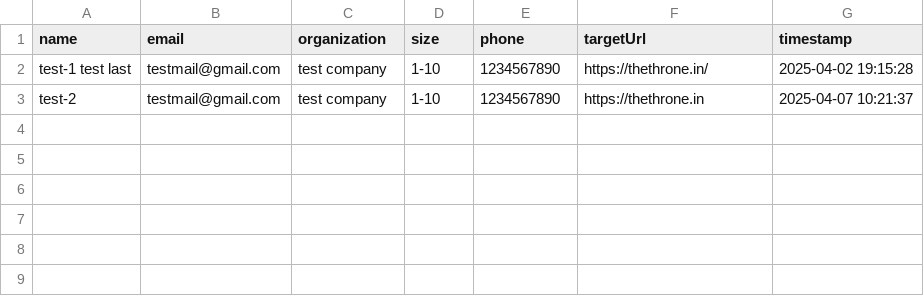
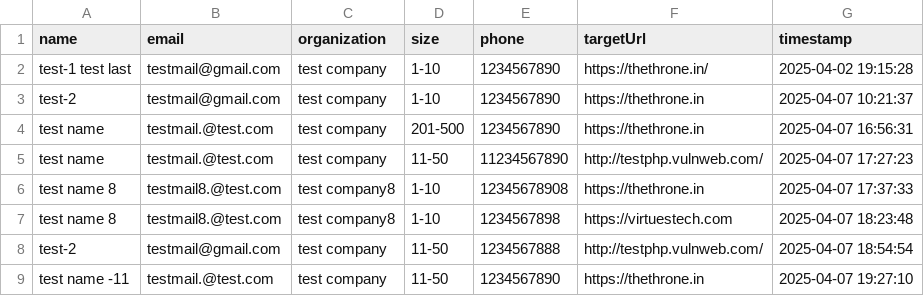
Before and after one commit to NandhaReddy8/vulscan, a CSV file: backend/report_requests.csv, drawn as a sheet; the diff names each change by its address in the sheet, - before the commit and + after, or states it on an @@ line.

```diff
--- a/backend/report_requests.csv
+++ b/backend/report_requests.csv
+row 4: test name | testmail.@test.com | test company | 201-500 | 1234567890 | https://thethrone.in | 2025-04-07 16:56:31
+row 5: test name | testmail.@test.com | test company | 11-50 | 11234567890 | http://testphp.vulnweb.com/ | 2025-04-07 17:27:23
+row 6: test name 8 | testmail8.@test.com | test company8 | 1-10 | 12345678908 | https://thethrone.in | 2025-04-07 17:37:33
+row 7: test name 8 | testmail8.@test.com | test company8 | 1-10 | 1234567898 | https://virtuestech.com | 2025-04-07 18:23:48
+row 8: test-2 | testmail@gmail.com | test company | 11-50 | 1234567888 | http://testphp.vulnweb.com/ | 2025-04-07 18:54:54
+row 9: test name -11 | testmail.@test.com | test company | 11-50 | 1234567890 | https://thethrone.in | 2025-04-07 19:27:10
```
Also changed, not shown: backend/scan_requests.csv, 28 other files.
